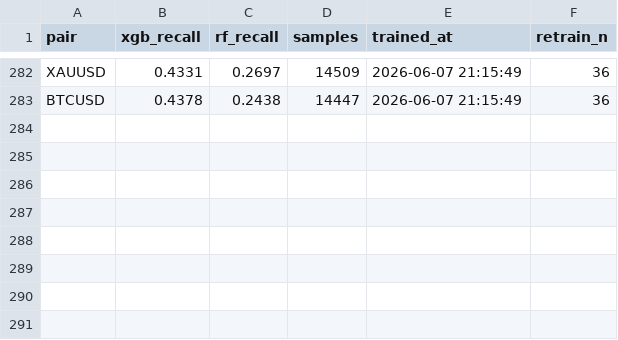
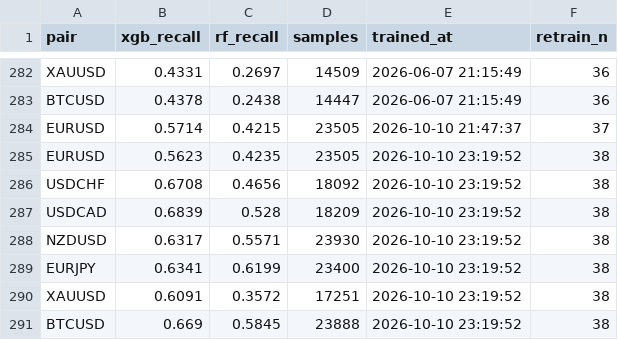
Before and after one commit to EmmaSantos11/forex-bot, a CSV file: logs/model_recall_history.csv, drawn as a sheet; only a part is shown, gaps mark what is left out.

```diff
--- a/logs/model_recall_history.csv
+++ b/logs/model_recall_history.csv
@@ -283 +283,9 @@ XAUUSD,0.4331,0.2697,14509,2026-06-07 21:15:49,36
 BTCUSD,0.4378,0.2438,14447,2026-06-07 21:15:49,36
+EURUSD,0.5714,0.4215,23505,2026-10-10 21:47:37,37
+EURUSD,0.5623,0.4235,23505,2026-10-10 23:19:52,38
+USDCHF,0.6708,0.4656,18092,2026-10-10 23:19:52,38
+USDCAD,0.6839,0.528,18209,2026-10-10 23:19:52,38
+NZDUSD,0.6317,0.5571,23930,2026-10-10 23:19:52,38
+EURJPY,0.6341,0.6199,23400,2026-10-10 23:19:52,38
+XAUUSD,0.6091,0.3572,17251,2026-10-10 23:19:52,38
+BTCUSD,0.669,0.5845,23888,2026-10-10 23:19:52,38
```
Also changed, not shown: logs/feature_importance.csv, logs/model_recall.csv, 17 other files.
